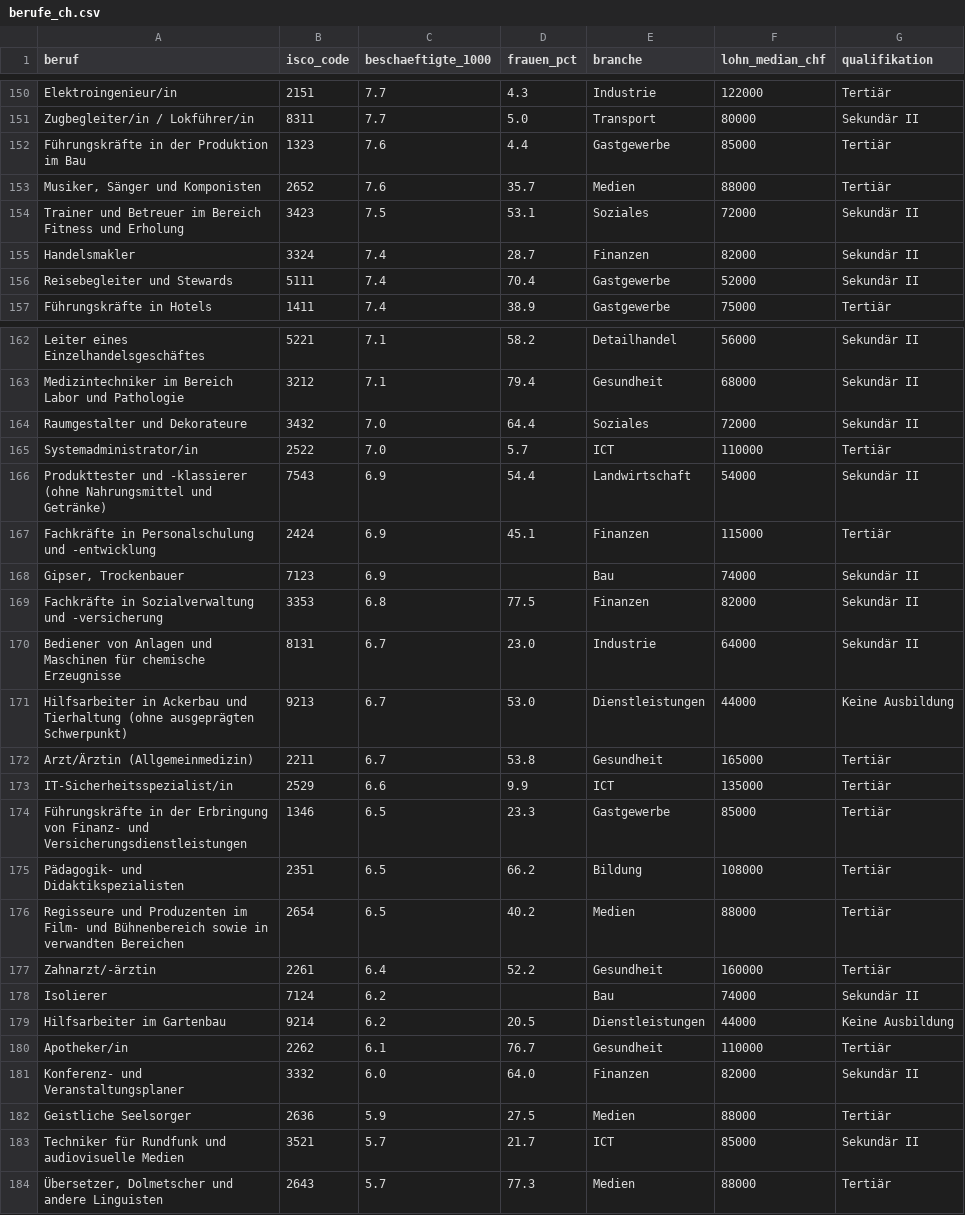
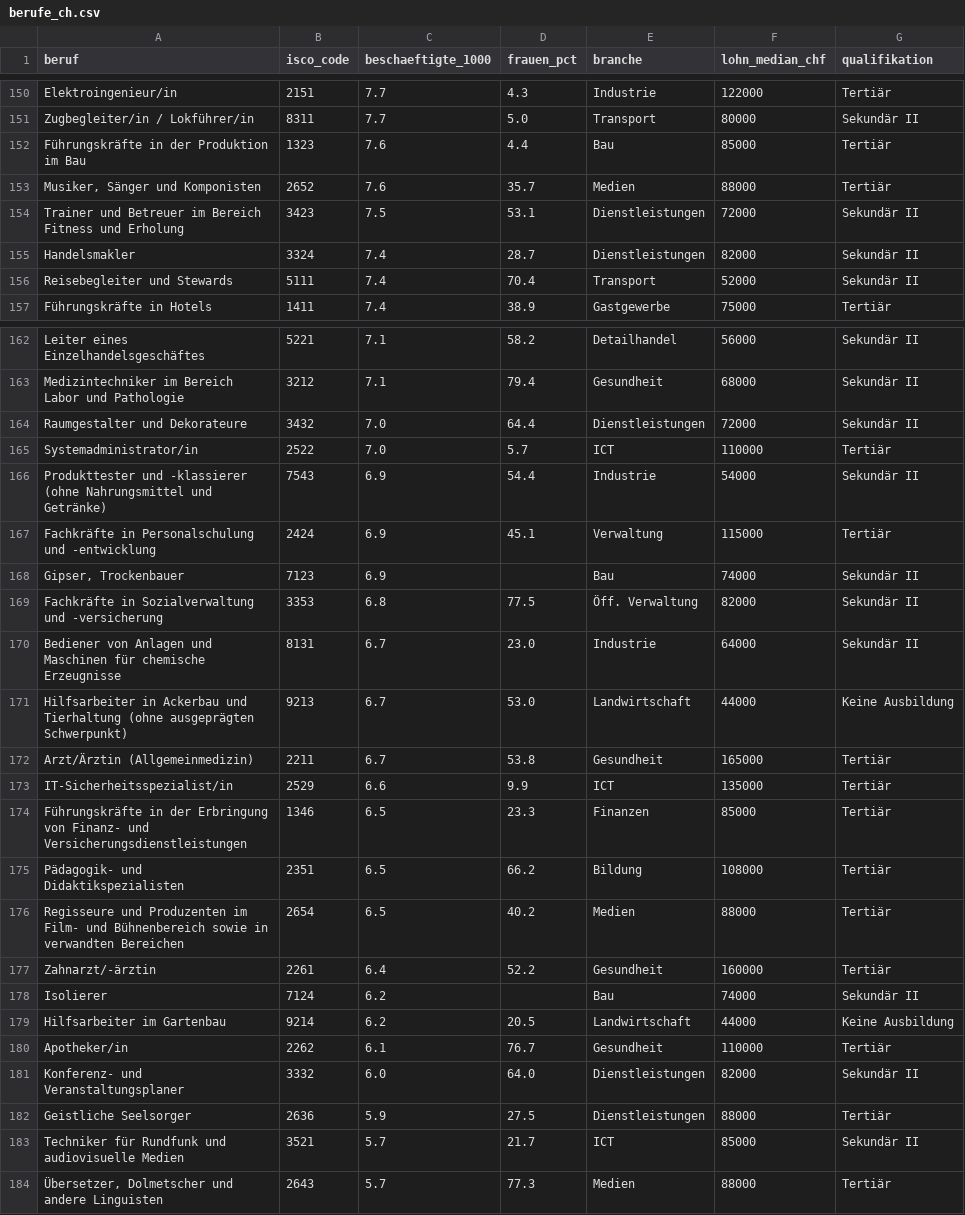
Before and after one commit to minigraphx/ki-jobexposition-schweiz, a CSV file: data/processed/berufe_ch.csv, drawn as a sheet; only a part is shown, gaps mark what is left out; the diff covers the shown part only.

```diff
--- a/data/processed/berufe_ch.csv
+++ b/data/processed/berufe_ch.csv
@@ -151,7 +151,7 @@ Elektroingenieur/in,2151,7.7,4.3,Industrie,122000,Tertiär
 Zugbegleiter/in / Lokführer/in,8311,7.7,5.0,Transport,80000,Sekundär II
-Führungskräfte in der Produktion im Bau,1323,7.6,4.4,Gastgewerbe,85000,Tertiär
+Führungskräfte in der Produktion im Bau,1323,7.6,4.4,Bau,85000,Tertiär
 "Musiker, Sänger und Komponisten",2652,7.6,35.7,Medien,88000,Tertiär
-Trainer und Betreuer im Bereich Fitness und Erholung,3423,7.5,53.1,Soziales,72000,Sekundär II
-Handelsmakler,3324,7.4,28.7,Finanzen,82000,Sekundär II
-Reisebegleiter und Stewards,5111,7.4,70.4,Gastgewerbe,52000,Sekundär II
+Trainer und Betreuer im Bereich Fitness und Erholung,3423,7.5,53.1,Dienstleistungen,72000,Sekundär II
+Handelsmakler,3324,7.4,28.7,Dienstleistungen,82000,Sekundär II
+Reisebegleiter und Stewards,5111,7.4,70.4,Transport,52000,Sekundär II
 Führungskräfte in Hotels,1411,7.4,38.9,Gastgewerbe,75000,Tertiär
@@ -163,13 +163,13 @@ Leiter eines Einzelhandelsgeschäftes,5221,7.1,58.2,Detailhandel,56000,Sekundär
 Medizintechniker im Bereich Labor und Pathologie,3212,7.1,79.4,Gesundheit,68000,Sekundär II
-Raumgestalter und Dekorateure,3432,7.0,64.4,Soziales,72000,Sekundär II
+Raumgestalter und Dekorateure,3432,7.0,64.4,Dienstleistungen,72000,Sekundär II
 Systemadministrator/in,2522,7.0,5.7,ICT,110000,Tertiär
-Produkttester und -klassierer (ohne Nahrungsmittel und Getränke),7543,6.9,54.4,Landwirtschaft,54000,Sekundär II
-Fachkräfte in Personalschulung und -entwicklung,2424,6.9,45.1,Finanzen,115000,Tertiär
+Produkttester und -klassierer (ohne Nahrungsmittel und Getränke),7543,6.9,54.4,Industrie,54000,Sekundär II
+Fachkräfte in Personalschulung und -entwicklung,2424,6.9,45.1,Verwaltung,115000,Tertiär
 "Gipser, Trockenbauer",7123,6.9,,Bau,74000,Sekundär II
-Fachkräfte in Sozialverwaltung und -versicherung,3353,6.8,77.5,Finanzen,82000,Sekundär II
+Fachkräfte in Sozialverwaltung und -versicherung,3353,6.8,77.5,Öff. Verwaltung,82000,Sekundär II
 Bediener von Anlagen und Maschinen für chemische Erzeugnisse,8131,6.7,23.0,Industrie,64000,Sekundär II
-Hilfsarbeiter in Ackerbau und Tierhaltung (ohne ausgeprägten Schwerpunkt),9213,6.7,53.0,Dienstleistungen,44000,Keine Ausbildung
+Hilfsarbeiter in Ackerbau und Tierhaltung (ohne ausgeprägten Schwerpunkt),9213,6.7,53.0,Landwirtschaft,44000,Keine Ausbildung
 Arzt/Ärztin (Allgemeinmedizin),2211,6.7,53.8,Gesundheit,165000,Tertiär
 IT-Sicherheitsspezialist/in,2529,6.6,9.9,ICT,135000,Tertiär
-Führungskräfte in der Erbringung von Finanz- und Versicherungsdienstleistungen,1346,6.5,23.3,Gastgewerbe,85000,Tertiär
+Führungskräfte in der Erbringung von Finanz- und Versicherungsdienstleistungen,1346,6.5,23.3,Finanzen,85000,Tertiär
 Pädagogik- und Didaktikspezialisten,2351,6.5,66.2,Bildung,108000,Tertiär
@@ -178,6 +178,6 @@ Zahnarzt/-ärztin,2261,6.4,52.2,Gesundheit,160000,Tertiär
 Isolierer,7124,6.2,,Bau,74000,Sekundär II
-Hilfsarbeiter im Gartenbau,9214,6.2,20.5,Dienstleistungen,44000,Keine Ausbildung
+Hilfsarbeiter im Gartenbau,9214,6.2,20.5,Landwirtschaft,44000,Keine Ausbildung
 Apotheker/in,2262,6.1,76.7,Gesundheit,110000,Tertiär
-Konferenz- und Veranstaltungsplaner,3332,6.0,64.0,Finanzen,82000,Sekundär II
-Geistliche Seelsorger,2636,5.9,27.5,Medien,88000,Tertiär
+Konferenz- und Veranstaltungsplaner,3332,6.0,64.0,Dienstleistungen,82000,Sekundär II
+Geistliche Seelsorger,2636,5.9,27.5,Dienstleistungen,88000,Tertiär
 Techniker für Rundfunk und audiovisuelle Medien,3521,5.7,21.7,ICT,85000,Sekundär II
```
Also changed, not shown: 27 edited cells elsewhere in this file, data/processed/berufe_ch_esco.csv, data/processed/berufe_ch_esco_verified.csv, 8 other files.
